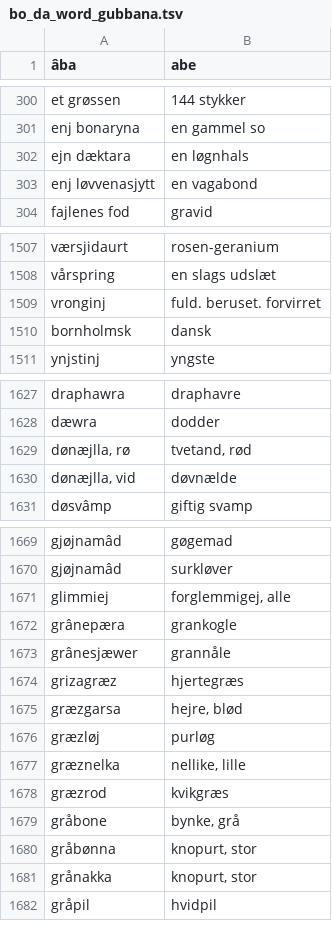
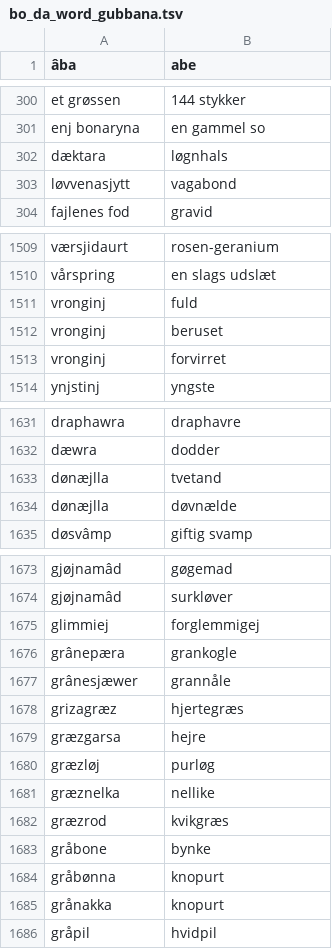
Before and after one commit to StrombergNLP/bornholmsk, a TSV file: bo_da_word_gubbana.tsv, drawn as a sheet; only a part is shown, gaps mark what is left out; the diff covers the shown part only.

```diff
--- a/bo_da_word_gubbana.tsv
+++ b/bo_da_word_gubbana.tsv
@@ -301,4 +301,4 @@ et grøssen	144 stykker
 enj bonaryna	en gammel so
-ejn dæktara	en løgnhals
-enj løvvenasjytt	en vagabond
+dæktara	løgnhals
+løvvenasjytt	vagabond
 fajlenes fod	gravid
@@ -1508,4 +1510,5 @@ værsjidaurt	rosen-geranium
 vårspring	en slags udslæt
-vronginj	fuld. beruset. forvirret
-bornholmsk	dansk
+vronginj	fuld
+vronginj	beruset
+vronginj	forvirret
 ynjstinj	yngste
@@ -1628,4 +1632,4 @@ draphawra	draphavre
 dæwra	dodder
-dønæjlla, rø	tvetand, rød
-dønæjlla, vid	døvnælde
+dønæjlla	tvetand
+dønæjlla	døvnælde
 døsvâmp	giftig svamp
@@ -1670,3 +1674,3 @@ gjøjnamâd	gøgemad
 gjøjnamâd	surkløver
-glimmiej	forglemmigej, alle
+glimmiej	forglemmigej
 grânepæra	grankogle
@@ -1674,9 +1678,9 @@ grânesjæwer	grannåle
 grizagræz	hjertegræs
-græzgarsa	hejre, blød
+græzgarsa	hejre
 græzløj	purløg
-græznelka	nellike, lille
+græznelka	nellike
 græzrod	kvikgræs
-gråbone	bynke, grå
-gråbønna	knopurt, stor
-grånakka	knopurt, stor
+gråbone	bynke
+gråbønna	knopurt
+grånakka	knopurt
 gråpil	hvidpil
```
Also changed, not shown: 8 added rows, 4 removed rows and 49 edited cells elsewhere in this file.
